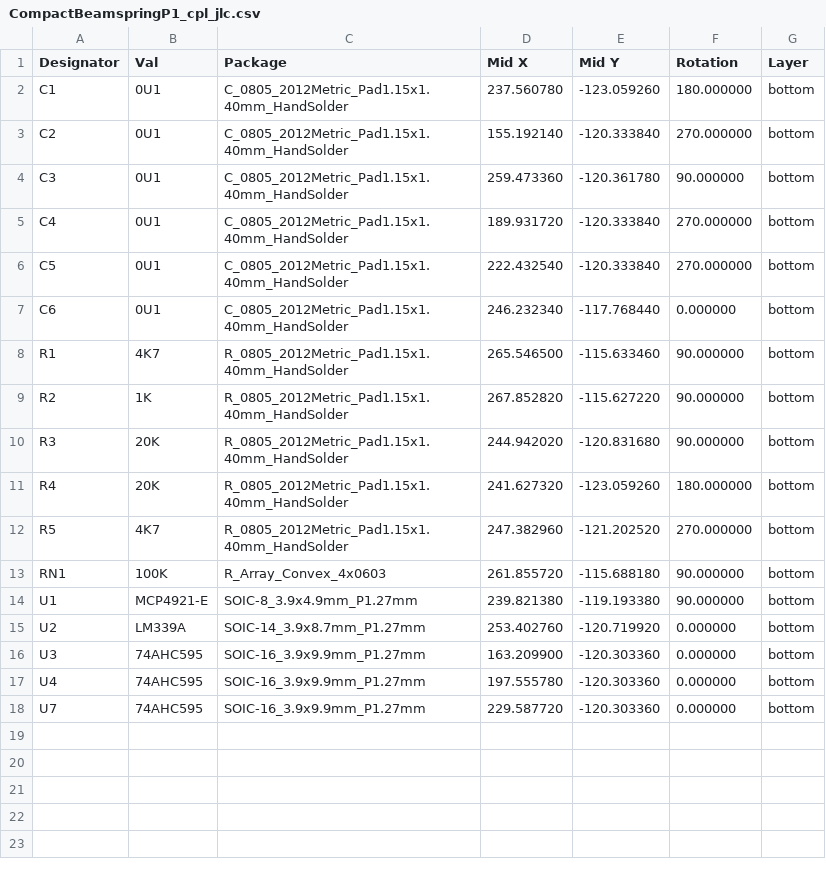
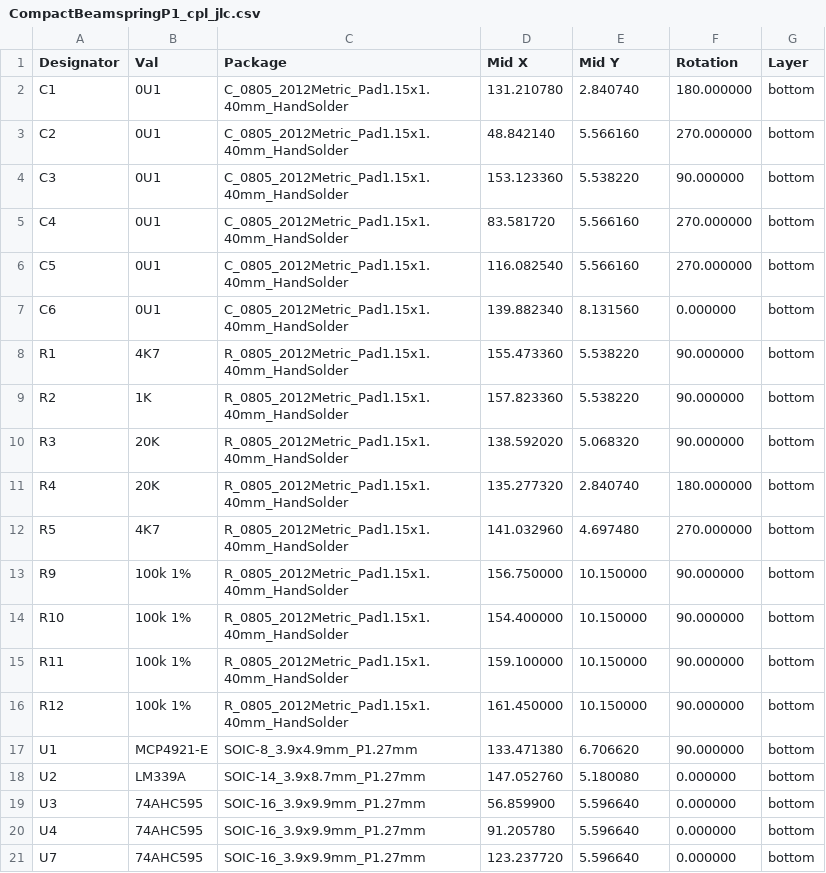
Before and after one commit to purdeaandrei/CompactBeamSpring, a CSV file: CompactBeamspringP1/CompactBeamspringP1/CompactBeamspringP1_cpl_jlc.csv, drawn as a sheet.

```diff
--- a/CompactBeamspringP1/CompactBeamspringP1/CompactBeamspringP1_cpl_jlc.csv
+++ b/CompactBeamspringP1/CompactBeamspringP1/CompactBeamspringP1_cpl_jlc.csv
@@ -1,18 +1,21 @@
 Designator,Val,Package,Mid X,Mid Y,Rotation,Layer
-C1,0U1,C_0805_2012Metric_Pad1.15x1.40mm_HandSolder,237.560780,-123.059260,180.000000,bottom
-C2,0U1,C_0805_2012Metric_Pad1.15x1.40mm_HandSolder,155.192140,-120.333840,270.000000,bottom
-C3,0U1,C_0805_2012Metric_Pad1.15x1.40mm_HandSolder,259.473360,-120.361780,90.000000,bottom
-C4,0U1,C_0805_2012Metric_Pad1.15x1.40mm_HandSolder,189.931720,-120.333840,270.000000,bottom
-C5,0U1,C_0805_2012Metric_Pad1.15x1.40mm_HandSolder,222.432540,-120.333840,270.000000,bottom
-C6,0U1,C_0805_2012Metric_Pad1.15x1.40mm_HandSolder,246.232340,-117.768440,0.000000,bottom
-R1,4K7,R_0805_2012Metric_Pad1.15x1.40mm_HandSolder,265.546500,-115.633460,90.000000,bottom
-R2,1K,R_0805_2012Metric_Pad1.15x1.40mm_HandSolder,267.852820,-115.627220,90.000000,bottom
-R3,20K,R_0805_2012Metric_Pad1.15x1.40mm_HandSolder,244.942020,-120.831680,90.000000,bottom
-R4,20K,R_0805_2012Metric_Pad1.15x1.40mm_HandSolder,241.627320,-123.059260,180.000000,bottom
-R5,4K7,R_0805_2012Metric_Pad1.15x1.40mm_HandSolder,247.382960,-121.202520,270.000000,bottom
-RN1,100K,R_Array_Convex_4x0603,261.855720,-115.688180,90.000000,bottom
-U1,MCP4921-E,SOIC-8_3.9x4.9mm_P1.27mm,239.821380,-119.193380,90.000000,bottom
-U2,LM339A,SOIC-14_3.9x8.7mm_P1.27mm,253.402760,-120.719920,0.000000,bottom
-U3,74AHC595,SOIC-16_3.9x9.9mm_P1.27mm,163.209900,-120.303360,0.000000,bottom
-U4,74AHC595,SOIC-16_3.9x9.9mm_P1.27mm,197.555780,-120.303360,0.000000,bottom
-U7,74AHC595,SOIC-16_3.9x9.9mm_P1.27mm,229.587720,-120.303360,0.000000,bottom
+C1,0U1,C_0805_2012Metric_Pad1.15x1.40mm_HandSolder,131.210780,2.840740,180.000000,bottom
+C2,0U1,C_0805_2012Metric_Pad1.15x1.40mm_HandSolder,48.842140,5.566160,270.000000,bottom
+C3,0U1,C_0805_2012Metric_Pad1.15x1.40mm_HandSolder,153.123360,5.538220,90.000000,bottom
+C4,0U1,C_0805_2012Metric_Pad1.15x1.40mm_HandSolder,83.581720,5.566160,270.000000,bottom
+C5,0U1,C_0805_2012Metric_Pad1.15x1.40mm_HandSolder,116.082540,5.566160,270.000000,bottom
+C6,0U1,C_0805_2012Metric_Pad1.15x1.40mm_HandSolder,139.882340,8.131560,0.000000,bottom
+R1,4K7,R_0805_2012Metric_Pad1.15x1.40mm_HandSolder,155.473360,5.538220,90.000000,bottom
+R2,1K,R_0805_2012Metric_Pad1.15x1.40mm_HandSolder,157.823360,5.538220,90.000000,bottom
+R3,20K,R_0805_2012Metric_Pad1.15x1.40mm_HandSolder,138.592020,5.068320,90.000000,bottom
+R4,20K,R_0805_2012Metric_Pad1.15x1.40mm_HandSolder,135.277320,2.840740,180.000000,bottom
+R5,4K7,R_0805_2012Metric_Pad1.15x1.40mm_HandSolder,141.032960,4.697480,270.000000,bottom
+R9,100k 1%,R_0805_2012Metric_Pad1.15x1.40mm_HandSolder,156.750000,10.150000,90.000000,bottom
+R10,100k 1%,R_0805_2012Metric_Pad1.15x1.40mm_HandSolder,154.400000,10.150000,90.000000,bottom
+R11,100k 1%,R_0805_2012Metric_Pad1.15x1.40mm_HandSolder,159.100000,10.150000,90.000000,bottom
+R12,100k 1%,R_0805_2012Metric_Pad1.15x1.40mm_HandSolder,161.450000,10.150000,90.000000,bottom
+U1,MCP4921-E,SOIC-8_3.9x4.9mm_P1.27mm,133.471380,6.706620,90.000000,bottom
+U2,LM339A,SOIC-14_3.9x8.7mm_P1.27mm,147.052760,5.180080,0.000000,bottom
+U3,74AHC595,SOIC-16_3.9x9.9mm_P1.27mm,56.859900,5.596640,0.000000,bottom
+U4,74AHC595,SOIC-16_3.9x9.9mm_P1.27mm,91.205780,5.596640,0.000000,bottom
+U7,74AHC595,SOIC-16_3.9x9.9mm_P1.27mm,123.237720,5.596640,0.000000,bottom
```
Also changed, not shown: CompactBeamspringP1/CompactBeamspringP1/CompactBeamspringP1-all-pos.csv, CompactBeamspringP1/CompactBeamspringP1/CompactBeamspringP1_bom_jlc.csv, 33 other files.
